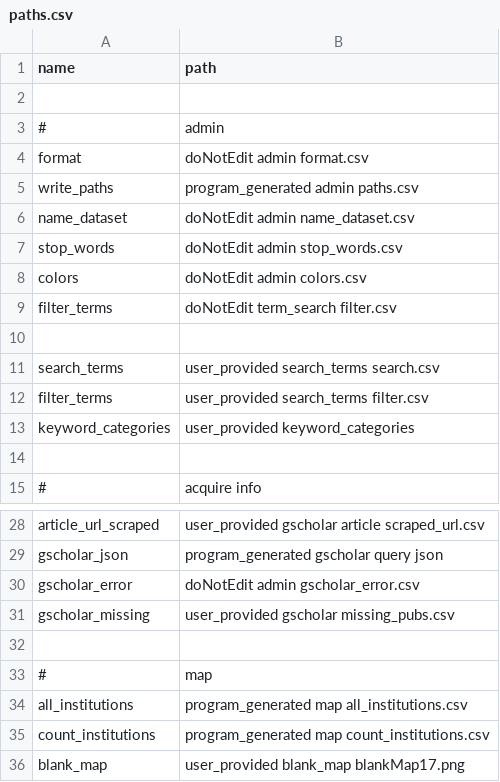
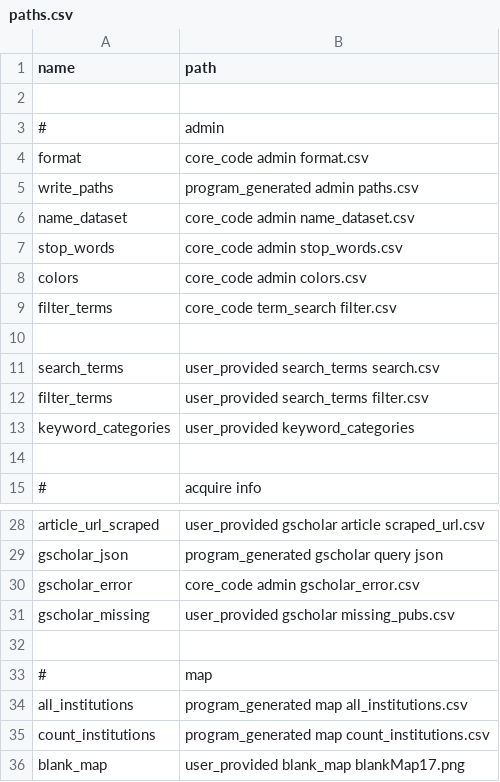
Before and after one commit to jesnyder/scraped_guts, a CSV file: admin/paths.csv, drawn as a sheet; only a part is shown, gaps mark what is left out.

```diff
--- a/admin/paths.csv
+++ b/admin/paths.csv
@@ -3,8 +3,8 @@ name,path
 #, admin
-format,doNotEdit admin format.csv
+format,core_code admin format.csv
 write_paths,program_generated admin paths.csv
-name_dataset,doNotEdit admin name_dataset.csv
-stop_words,doNotEdit admin stop_words.csv
-colors,doNotEdit admin colors.csv
-filter_terms,doNotEdit term_search filter.csv
+name_dataset,core_code admin name_dataset.csv
+stop_words,core_code admin stop_words.csv
+colors,core_code admin colors.csv
+filter_terms,core_code term_search filter.csv
 
@@ -29,3 +29,3 @@ article_url_scraped,user_provided gscholar article scraped_url.csv
 gscholar_json,program_generated gscholar query json
-gscholar_error,doNotEdit admin gscholar_error.csv
+gscholar_error,core_code admin gscholar_error.csv
 gscholar_missing,user_provided gscholar missing_pubs.csv
```
Also changed, not shown: 2 other files.
